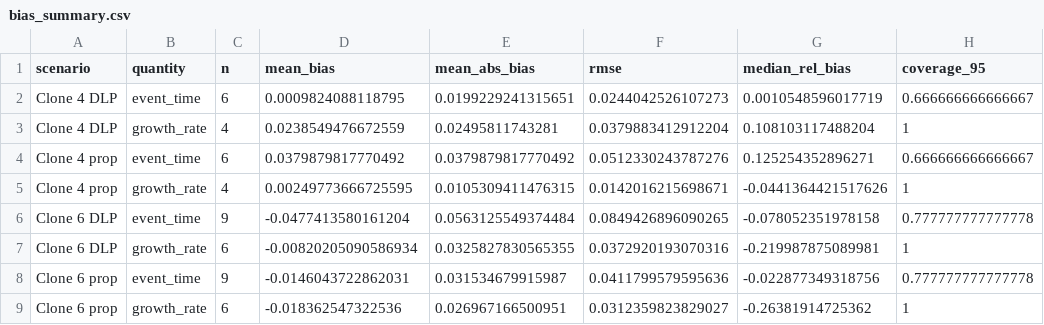
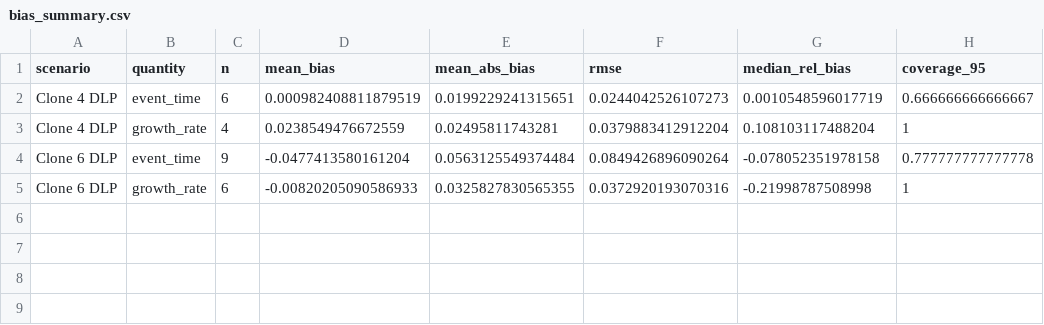
Before and after one commit to FrancescoFavagrossa/Bayesian-Inference-of-Cancer-Evolutionary-Timing-from-Single-Cell-Sequencing-Data, a CSV file: results/bias_summary.csv, drawn as a sheet.

```diff
--- a/results/bias_summary.csv
+++ b/results/bias_summary.csv
@@ -1,9 +1,5 @@
 "scenario","quantity","n","mean_bias","mean_abs_bias","rmse","median_rel_bias","coverage_95"
-"Clone 4 DLP","event_time",6,0.0009824088118795,0.0199229241315651,0.0244042526107273,0.0010548596017719,0.666666666666667
+"Clone 4 DLP","event_time",6,0.000982408811879519,0.0199229241315651,0.0244042526107273,0.0010548596017719,0.666666666666667
 "Clone 4 DLP","growth_rate",4,0.0238549476672559,0.02495811743281,0.0379883412912204,0.108103117488204,1
-"Clone 4 prop","event_time",6,0.0379879817770492,0.0379879817770492,0.0512330243787276,0.125254352896271,0.666666666666667
-"Clone 4 prop","growth_rate",4,0.00249773666725595,0.0105309411476315,0.0142016215698671,-0.0441364421517626,1
-"Clone 6 DLP","event_time",9,-0.0477413580161204,0.0563125549374484,0.0849426896090265,-0.078052351978158,0.777777777777778
-"Clone 6 DLP","growth_rate",6,-0.00820205090586934,0.0325827830565355,0.0372920193070316,-0.219987875089981,1
-"Clone 6 prop","event_time",9,-0.0146043722862031,0.031534679915987,0.0411799579595636,-0.022877349318756,0.777777777777778
-"Clone 6 prop","growth_rate",6,-0.018362547322536,0.026967166500951,0.0312359823829027,-0.26381914725362,1
+"Clone 6 DLP","event_time",9,-0.0477413580161204,0.0563125549374484,0.0849426896090264,-0.078052351978158,0.777777777777778
+"Clone 6 DLP","growth_rate",6,-0.00820205090586933,0.0325827830565355,0.0372920193070316,-0.21998787508998,1
```
Also changed, not shown: results/bias_detailed.csv, results/bias_wide.csv, 37 other files.
